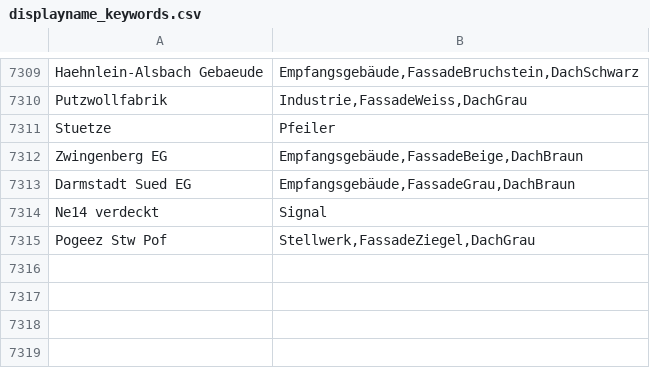
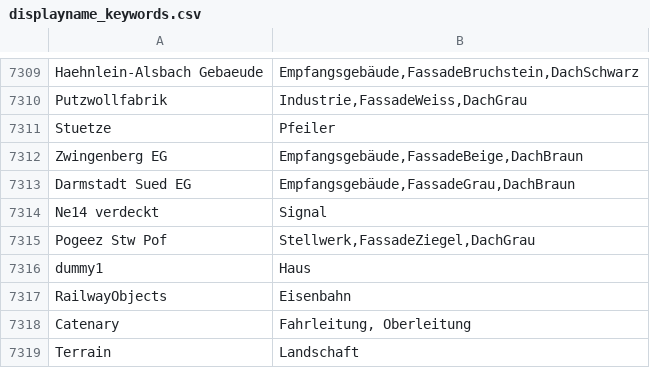
Before and after one commit to haroldlinke/Zusi-Tools-ZusiObjektAlbum, a CSV file: ZusiObjektAlbum/Resources/displayname_keywords.csv, drawn as a sheet; only a part is shown, gaps mark what is left out.

```diff
--- a/ZusiObjektAlbum/Resources/displayname_keywords.csv
+++ b/ZusiObjektAlbum/Resources/displayname_keywords.csv
@@ -7315 +7315,5 @@ Ne14 verdeckt;Signal
 Pogeez Stw Pof;Stellwerk,FassadeZiegel,DachGrau
+dummy1;Haus
+RailwayObjects;Eisenbahn
+Catenary;Fahrleitung, Oberleitung
+Terrain;Landschaft
```
Also changed, not shown: 14 other files.
